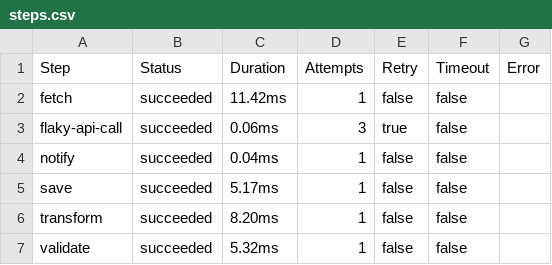
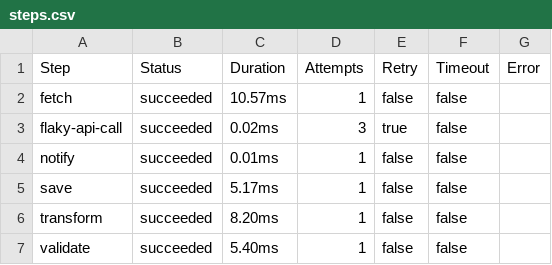
Before and after one commit to LarsArtmann/go-workflow-auditlog, a CSV file: steps.csv, drawn as a sheet.

Commit message:
docs(workflow): update workflow steps documentation and dashboard
- Update steps-compact.md with revised workflow step descriptions and condensed formatting
- Modify steps.csv with updated workflow step data including new or modified entries
- Refresh dashboard.html to reflect current workflow metrics and visualizations
- Consolidate workflow step information for improved readability and reference
- Ensure consistency between documentation files and dashboard display data
- Add any new workflow stages or modify existing step definitions based on latest requirements
- Update dashboard components to properly display workflow step progress and status
- Improve documentation formatting for better developer onboarding and reference purposes

```diff
--- a/steps.csv
+++ b/steps.csv
@@ -1,7 +1,7 @@
 Step,Status,Duration,Attempts,Retry,Timeout,Error
-fetch,succeeded,11.42ms,1,false,false,
-flaky-api-call,succeeded,0.06ms,3,true,false,
-notify,succeeded,0.04ms,1,false,false,
+fetch,succeeded,10.57ms,1,false,false,
+flaky-api-call,succeeded,0.02ms,3,true,false,
+notify,succeeded,0.01ms,1,false,false,
 save,succeeded,5.17ms,1,false,false,
 transform,succeeded,8.20ms,1,false,false,
-validate,succeeded,5.32ms,1,false,false,
+validate,succeeded,5.40ms,1,false,false,
```
Also changed, not shown: 2 other files.
